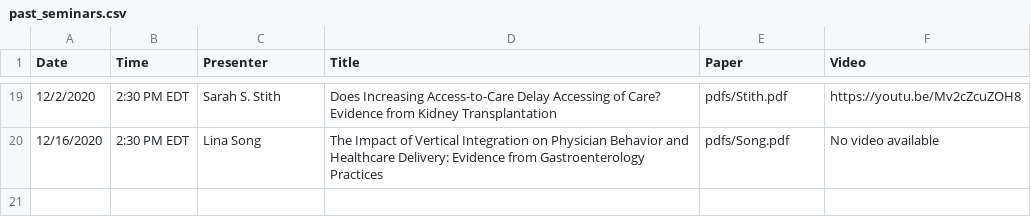
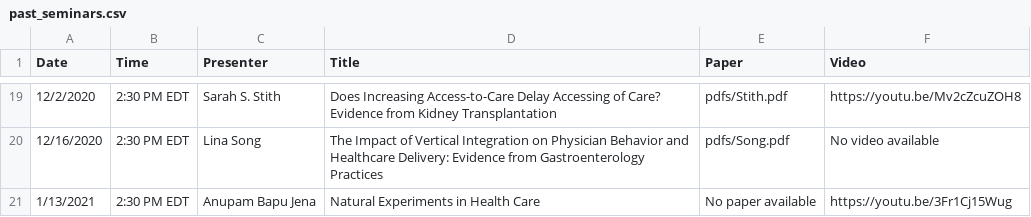
Before and after one commit to ernbilen/EHEC-website, a CSV file: _data/past_seminars.csv, drawn as a sheet; only a part is shown, gaps mark what is left out; the diff names each change by its address in the sheet, - before the commit and + after, or states it on an @@ line.

```diff
--- a/_data/past_seminars.csv
+++ b/_data/past_seminars.csv
+row 21: 1/13/2021 | 2:30 PM EDT | Anupam Bapu Jena | Natural Experiments in Health Care | No paper available | https://youtu.be/3Fr1Cj15Wug
```
Also changed, not shown: _data/main_page.csv, _data/schedule.csv.
